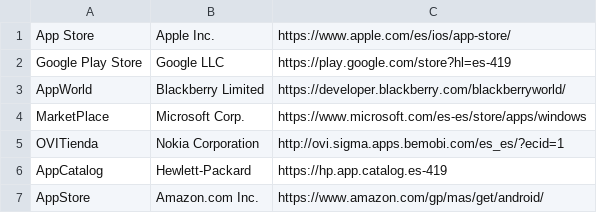
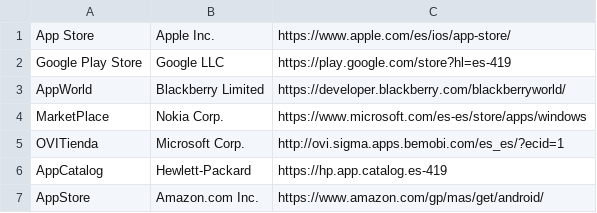
Before and after one commit to AlbertoUAH/Bases-de-datos-SQL, a CSV file: Fichero datos/tienda.csv, drawn as a sheet.

```diff
--- a/Fichero datos/tienda.csv
+++ b/Fichero datos/tienda.csv
@@ -3,4 +3,4 @@ Google Play Store,Google LLC,https://play.google.com/store?hl=es-419
 AppWorld,Blackberry Limited,https://developer.blackberry.com/blackberryworld/
-MarketPlace,Microsoft Corp.,https://www.microsoft.com/es-es/store/apps/windows
-OVITienda,Nokia Corporation,http://ovi.sigma.apps.bemobi.com/es_es/?ecid=1
+MarketPlace,Nokia Corp.,https://www.microsoft.com/es-es/store/apps/windows
+OVITienda,Microsoft Corp.,http://ovi.sigma.apps.bemobi.com/es_es/?ecid=1
 AppCatalog,Hewlett-Packard,https://hp.app.catalog.es-419
```
Also changed, not shown: Fichero datos/descarga.csv, Fichero datos/realiza.csv, 1 other file.
